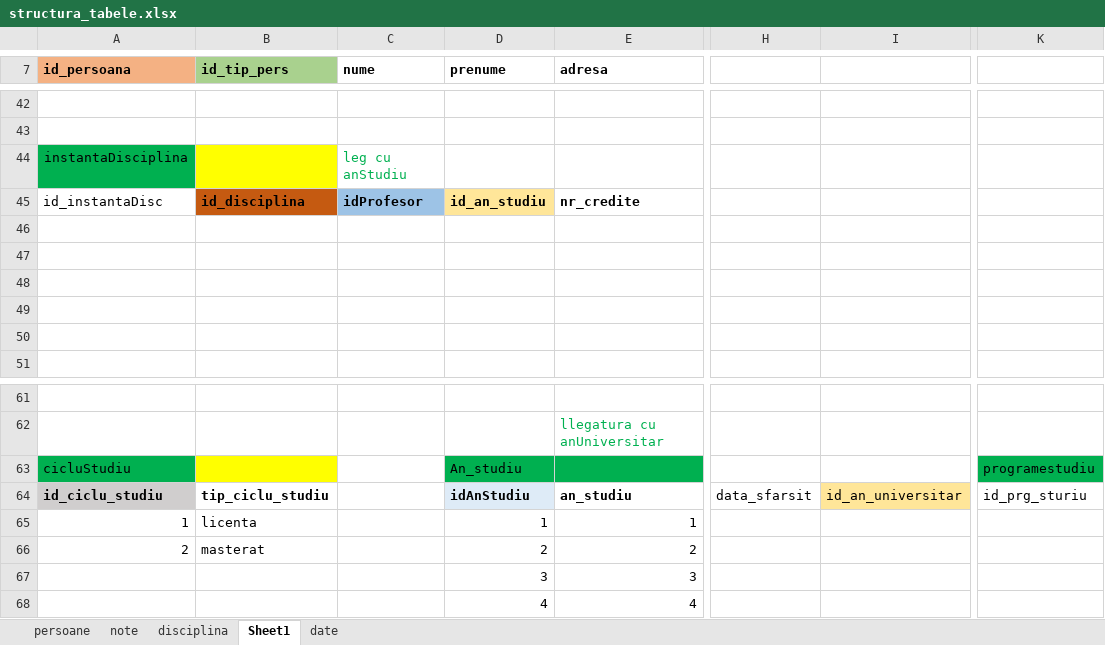
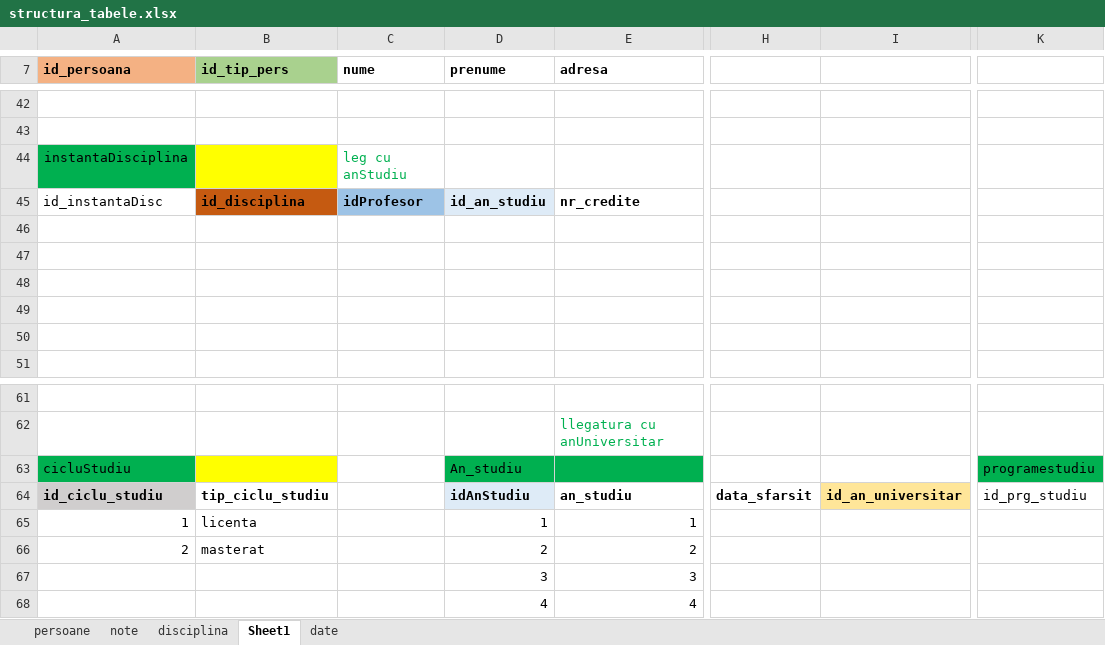
Before and after one commit to eumitzi/students-backend, an Excel workbook: src/main/resources/structura_tabele.xlsx, sheet Sheet1, drawn as a sheet; only a part is shown, gaps mark what is left out; values as stored, in another font and other column widths than the file's, no borders; the diff names each change by its address in the sheet, - before the commit and + after, or states it on an @@ line.

```diff
--- a/src/main/resources/structura_tabele.xlsx (sheet Sheet1)
+++ b/src/main/resources/structura_tabele.xlsx (sheet Sheet1)
-D45 fill: #FFE699
+D45 fill: #DEEBF7
-H64:I64 bold: off
+H64:I64 bold: on
-K64: id_prg_sturiu
+K64: id_prg_studiu
```
Also changed, not shown: sheet date, sheet disciplina, 3 other files.
